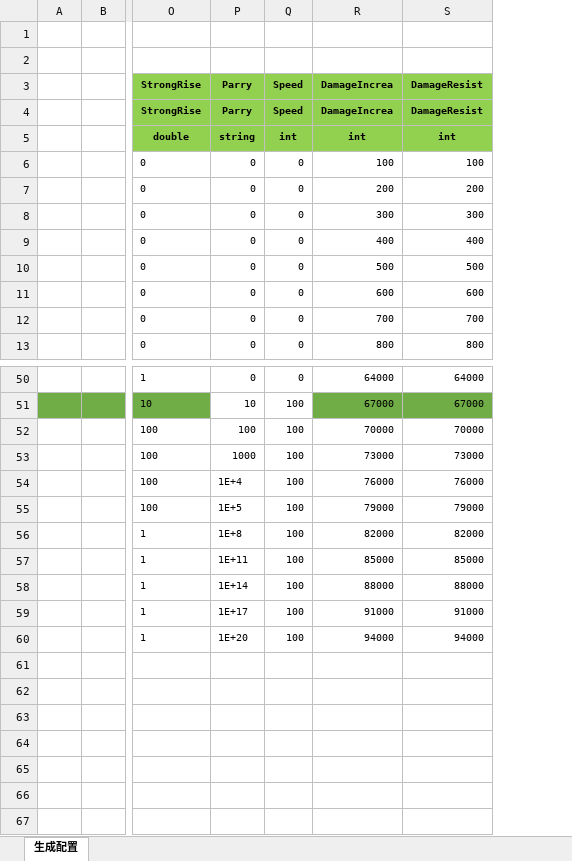
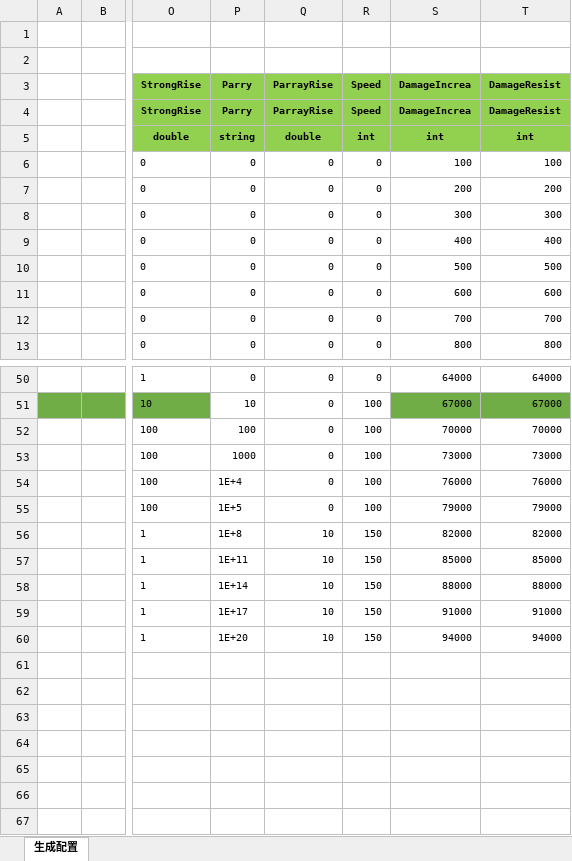
Before and after one commit to wokanjianyang/WrittenLegend, an Excel workbook: Excel/InfiniteConfig.xlsx, sheet 生成配置, drawn as a sheet; only a part is shown, gaps mark what is left out; values as stored, in another font and other column widths than the file's, no borders; addresses are those after the commit; the diff names each change by its address in the sheet, - before the commit and + after, or states it on an @@ line.

```diff
--- a/Excel/InfiniteConfig.xlsx (sheet 生成配置)
+++ b/Excel/InfiniteConfig.xlsx (sheet 生成配置)
+column Q (ParrayRise), rows 4-13: ParrayRise | double | 0 | 0 | 0 | 0 | 0 | 0 | 0 | 0; rows 50-60: 0 | 0 | 0 | 0 | 0 | 0 | 10 | 10 | 10 | 10 | 10
-R56:R60 (Speed): 100
+R56:R60 (Speed): 150
```
Also changed, not shown: formulas that keep their value, Excel/CodeConfig.xlsx, 12 other files.
